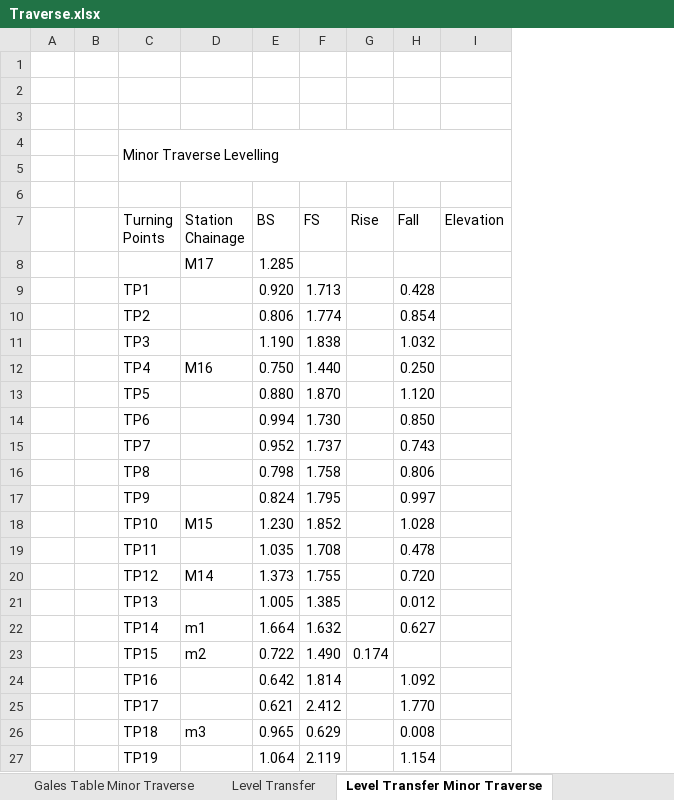
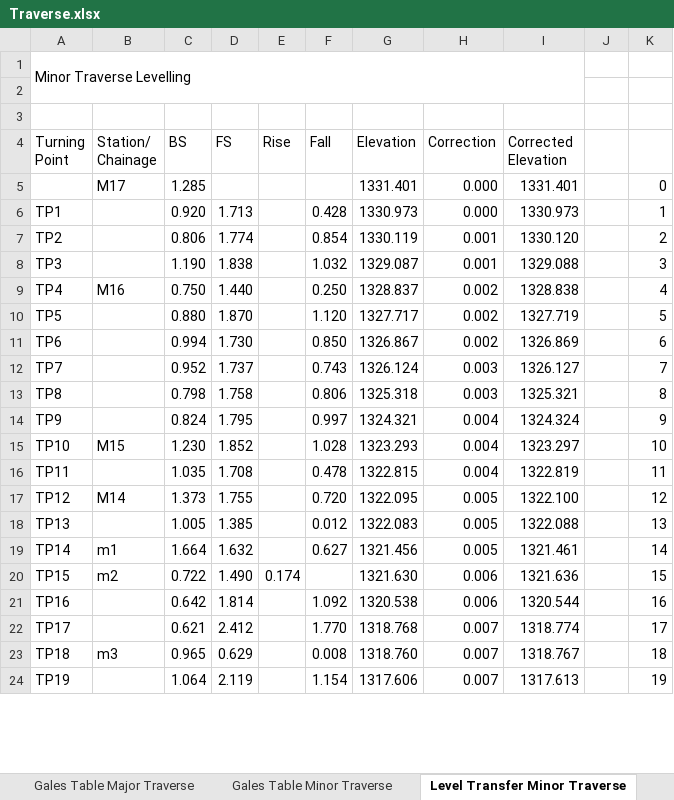
Before and after one commit to SanjeevBashyal/SurveyCamp, an Excel workbook: Traverse.xlsx, sheet Level Transfer Minor Traverse, drawn as a sheet; only a part is shown; values as stored, in another font and other column widths than the file's, no cell formats; removed rows and columns are numbered as before the commit, all else as after; ↵ is a line break in a cell; the diff covers the shown part only; the diff names each change by its address in the sheet, - before the commit and + after, or states it on an @@ line.

```diff
--- a/Traverse.xlsx (sheet Level Transfer Minor Traverse)
+++ b/Traverse.xlsx (sheet Level Transfer Minor Traverse)
-column A, empty
-column B, empty
+column H (Correction), rows 5-24: 0.000 | 0.000 | 0.001 | 0.001 | 0.002 | 0.002 | 0.002 | 0.003 | 0.003 | 0.004 | 0.004 | 0.004 | 0.005 | 0.005 | 0.005 | 0.006 | 0.006 | 0.007 | 0.007 | 0.007
+column I (Corrected Elevation), rows 5-24: 1331.401 | 1330.973 | 1330.120 | 1329.088 | 1328.838 | 1327.719 | 1326.869 | 1326.127 | 1325.321 | 1324.324 | 1323.297 | 1322.819 | 1322.100 | 1322.088 | 1321.461 | 1321.636 | 1320.544 | 1318.774 | 1318.767 | 1317.613
+column J, empty
+column K, rows 5-24: 0 | 1 | 2 | 3 | 4 | 5 | 6 | 7 | 8 | 9 | 10 | 11 | 12 | 13 | 14 | 15 | 16 | 17 | 18 | 19
-row 1: (empty)
-row 2: (empty)
-row 3: (empty)
-A4: Turning ↵ Points
+A4: Turning ↵ Point
-B4: Station ↵ Chainage
+B4: Station/ ↵ Chainage
-G5 (Elevation): (empty)
+G5 (Elevation): 1331.401
-G6 (Elevation): (empty)
+G6 (Elevation): 1330.973
-G7 (Elevation): (empty)
+G7 (Elevation): 1330.119
-G8 (Elevation): (empty)
+G8 (Elevation): 1329.087
-G9 (Elevation): (empty)
+G9 (Elevation): 1328.837
-G10 (Elevation): (empty)
+G10 (Elevation): 1327.717
-G11 (Elevation): (empty)
+G11 (Elevation): 1326.867
-G12 (Elevation): (empty)
+G12 (Elevation): 1326.124
-G13 (Elevation): (empty)
+G13 (Elevation): 1325.318
-G14 (Elevation): (empty)
+G14 (Elevation): 1324.321
-G15 (Elevation): (empty)
+G15 (Elevation): 1323.293
-G16 (Elevation): (empty)
+G16 (Elevation): 1322.815
-G17 (Elevation): (empty)
+G17 (Elevation): 1322.095
-G18 (Elevation): (empty)
+G18 (Elevation): 1322.083
-G19 (Elevation): (empty)
+G19 (Elevation): 1321.456
-G20 (Elevation): (empty)
+G20 (Elevation): 1321.630
-G21 (Elevation): (empty)
+G21 (Elevation): 1320.538
-G22 (Elevation): (empty)
+G22 (Elevation): 1318.768
-G23 (Elevation): (empty)
+G23 (Elevation): 1318.760
-G24 (Elevation): (empty)
+G24 (Elevation): 1317.606
```
Also changed, not shown: 15 added rows and 18 edited cells elsewhere in this sheet, sheet Level Transfer, sheet Gales Table Major Traverse, sheet Gales Table Minor Traverse, sheet HCR Distance Observation, other sheet tabs, cell formats, formulas that keep their value, hidden cells, charts or pictures, Traverse Detailing.xlsx, 7 other files.
